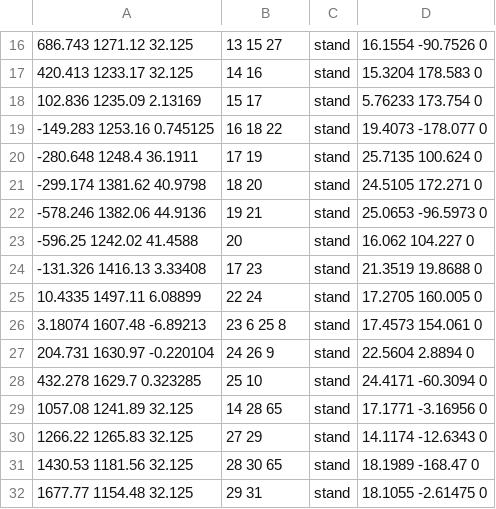
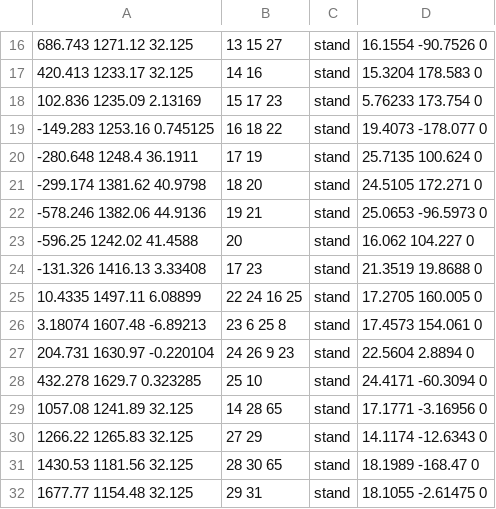
Before and after one commit to ineedbots/iw2_bot_warfare, a CSV file: scriptdata/waypoints/mp_cod_dust_wp.csv, drawn as a sheet; only a part is shown, gaps mark what is left out.

```diff
--- a/scriptdata/waypoints/mp_cod_dust_wp.csv
+++ b/scriptdata/waypoints/mp_cod_dust_wp.csv
@@ -17,3 +17,3 @@
 420.413 1233.17 32.125,14 16,stand,15.3204 178.583 0,,
-102.836 1235.09 2.13169,15 17,stand,5.76233 173.754 0,,
+102.836 1235.09 2.13169,15 17 23,stand,5.76233 173.754 0,,
 -149.283 1253.16 0.745125,16 18 22,stand,19.4073 -178.077 0,,
@@ -24,5 +24,5 @@
 -131.326 1416.13 3.33408,17 23,stand,21.3519 19.8688 0,,
-10.4335 1497.11 6.08899,22 24,stand,17.2705 160.005 0,,
+10.4335 1497.11 6.08899,22 24 16 25,stand,17.2705 160.005 0,,
 3.18074 1607.48 -6.89213,23 6 25 8,stand,17.4573 154.061 0,,
-204.731 1630.97 -0.220104,24 26 9,stand,22.5604 2.8894 0,,
+204.731 1630.97 -0.220104,24 26 9 23,stand,22.5604 2.8894 0,,
 432.278 1629.7 0.323285,25 10,stand,24.4171 -60.3094 0,,
```
Also changed, not shown: 1 other file.
